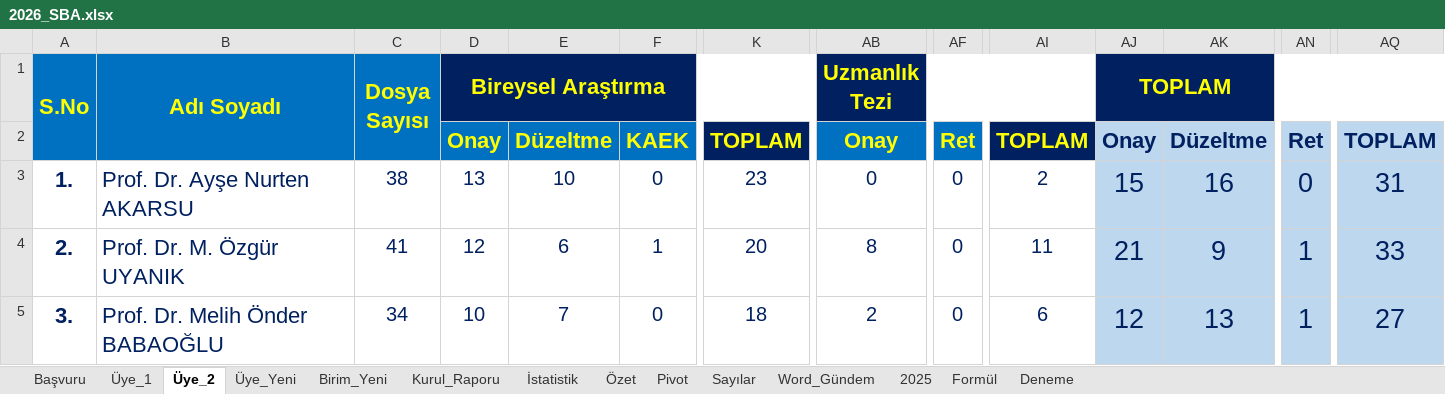
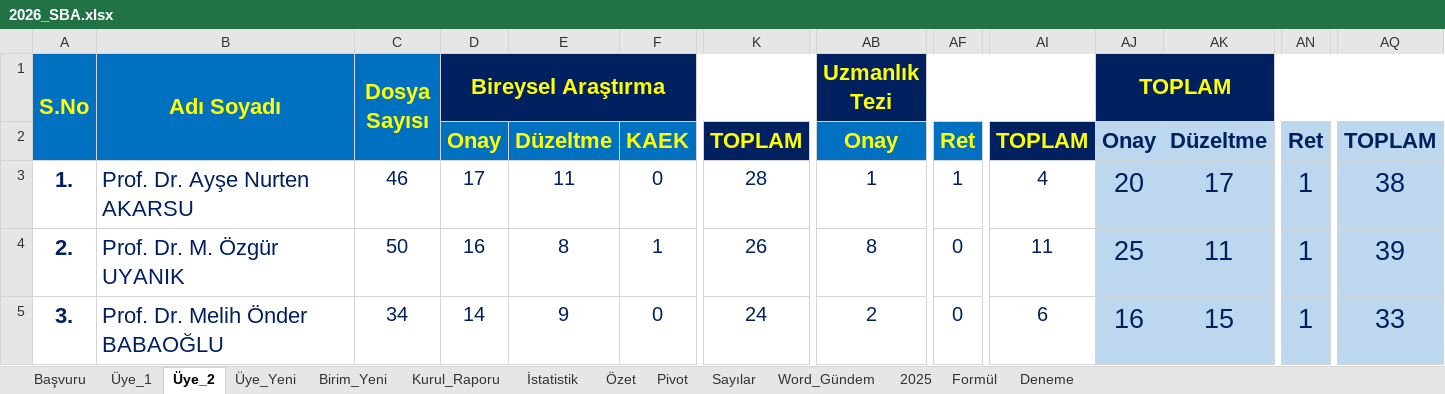
Before and after one commit to MahsuniTurkatar/sba-analiz, an Excel workbook: 2026_SBA.xlsx, sheet Üye_2, drawn as a sheet; only a part is shown, gaps mark what is left out; values as stored, in another font and other column widths than the file's, no borders; conditional formats not drawn; the diff covers the shown part only; the diff names each change by its address in the sheet, - before the commit and + after, or states it on an @@ line.

```diff
--- a/2026_SBA.xlsx (sheet Üye_2)
+++ b/2026_SBA.xlsx (sheet Üye_2)
-C3 (Dosya Sayısı): 38
+C3 (Dosya Sayısı): 46
-D3 (Bireysel Araştırma): 13
+D3 (Bireysel Araştırma): 17
-E3: 10
+E3: 11
-K3: 23
+K3: 28
-AB3 (Uzmanlık Tezi): 0
+AB3 (Uzmanlık Tezi): 1
-AF3: 0
+AF3: 1
-AI3: 2
+AI3: 4
-AJ3 (TOPLAM): 15
+AJ3 (TOPLAM): 20
-AK3: 16
+AK3: 17
-AN3: 0
+AN3: 1
-AQ3: 31
+AQ3: 38
-C4 (Dosya Sayısı): 41
+C4 (Dosya Sayısı): 50
-D4 (Bireysel Araştırma): 12
+D4 (Bireysel Araştırma): 16
-E4: 6
+E4: 8
-K4: 20
+K4: 26
-AJ4 (TOPLAM): 21
+AJ4 (TOPLAM): 25
-AK4: 9
+AK4: 11
-AQ4: 33
+AQ4: 39
-D5 (Bireysel Araştırma): 10
+D5 (Bireysel Araştırma): 14
-E5: 7
+E5: 9
-K5: 18
+K5: 24
-AJ5 (TOPLAM): 12
+AJ5 (TOPLAM): 16
-AK5: 13
+AK5: 15
-AQ5: 27
+AQ5: 33
```
Also changed, not shown: 2 added rows, 2 removed rows and 104 edited cells elsewhere in this sheet, sheet Başvuru, sheet İstatistik, sheet Pivot, sheet Üye_1, sheet Word_Gündem, sheet Üye_Yeni, 4 more sheets, formulas that keep their value, charts or pictures.
